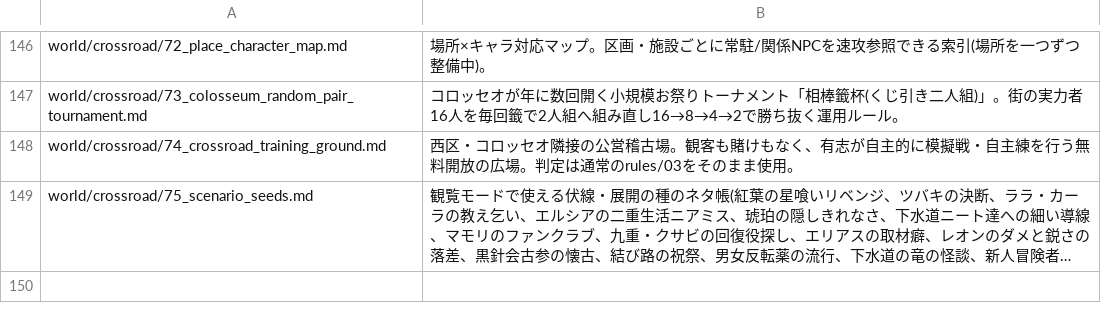
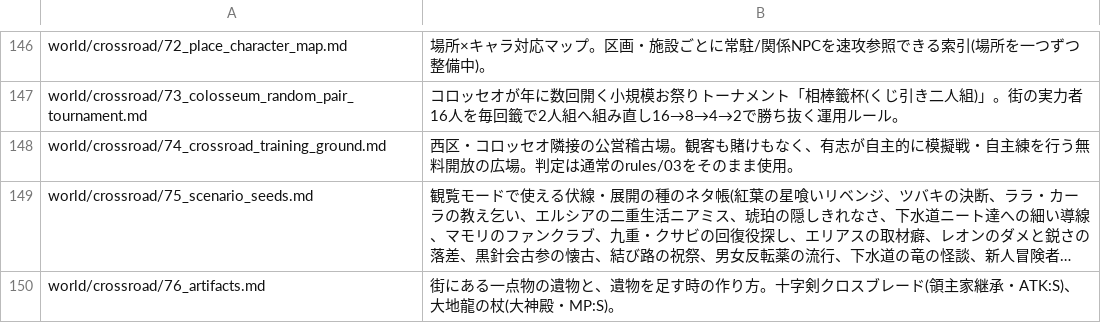
Before and after one commit to akisumann/123, a TSV file: tools/summaries.tsv, drawn as a sheet; only a part is shown, gaps mark what is left out; long unchanged cells end in …; the diff names each change by its address in the sheet, - before the commit and + after, or states it on an @@ line.

```diff
--- a/tools/summaries.tsv
+++ b/tools/summaries.tsv
+row 150: world/crossroad/76_artifacts.md | 街にある一点物の遺物と、遺物を足す時の作り方。十字剣クロスブレード(領主家継承・ATK:S)、大地龍の杖(大神殿・MP:S)。
```
Also changed, not shown: 10 other files.
